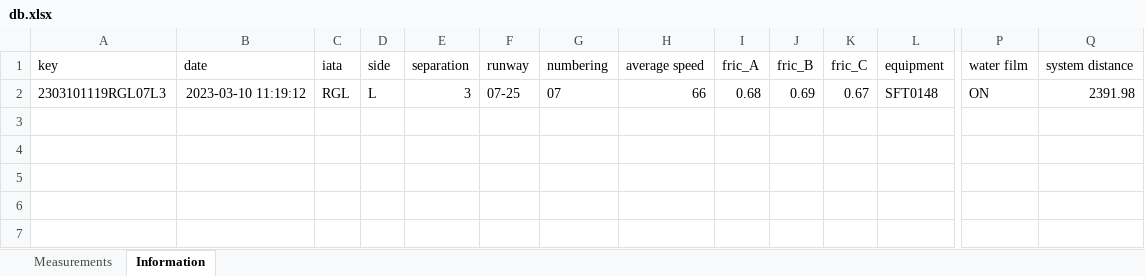
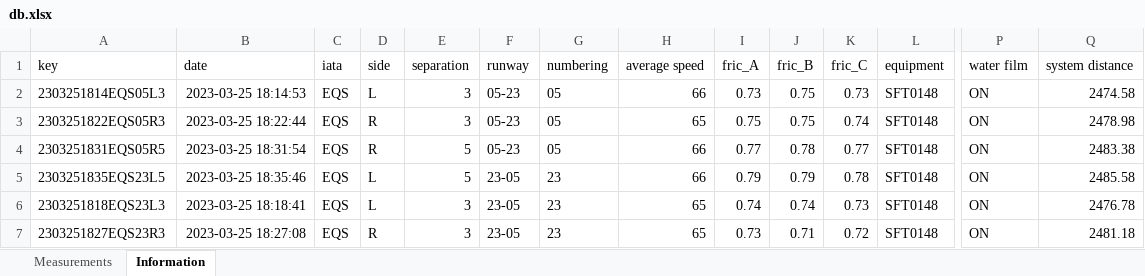
Before and after one commit to lucastkacz/aa2k, an Excel workbook: db.xlsx, sheet Information, drawn as a sheet; only a part is shown, gaps mark what is left out; values as stored, in another font and other column widths than the file's, no borders; rows hold the shown columns only; the diff names each change by its address in the sheet, - before the commit and + after, or states it on an @@ line.

```diff
--- a/db.xlsx (sheet Information)
+++ b/db.xlsx (sheet Information)
-A2 (key): 2303101119RGL07L3
+A2 (key): 2303251814EQS05L3
-B2 (date): 2023-03-10 11:19:12
+B2 (date): 2023-03-25 18:14:53
-C2 (iata): RGL
+C2 (iata): EQS
-F2 (runway): 07-25
+F2 (runway): 05-23
-G2 (numbering): 07
+G2 (numbering): 05
-I2 (fric_A): 0.68
+I2 (fric_A): 0.73
-J2 (fric_B): 0.69
+J2 (fric_B): 0.75
-K2 (fric_C): 0.67
+K2 (fric_C): 0.73
-Q2 (system distance): 2391.98
+Q2 (system distance): 2474.58
+row 3: 2303251822EQS05R3 | 2023-03-25 18:22:44 | EQS | R | 3 | 05-23 | 05 | 65 | 0.75 | 0.75 | 0.74 | SFT0148 | ON | 2478.98
+row 4: 2303251831EQS05R5 | 2023-03-25 18:31:54 | EQS | R | 5 | 05-23 | 05 | 66 | 0.77 | 0.78 | 0.77 | SFT0148 | ON | 2483.38
+row 5: 2303251835EQS23L5 | 2023-03-25 18:35:46 | EQS | L | 5 | 23-05 | 23 | 66 | 0.79 | 0.79 | 0.78 | SFT0148 | ON | 2485.58
+row 6: 2303251818EQS23L3 | 2023-03-25 18:18:41 | EQS | L | 3 | 23-05 | 23 | 65 | 0.74 | 0.74 | 0.73 | SFT0148 | ON | 2476.78
+row 7: 2303251827EQS23R3 | 2023-03-25 18:27:08 | EQS | R | 3 | 23-05 | 23 | 65 | 0.73 | 0.71 | 0.72 | SFT0148 | ON | 2481.18
```
Also changed, not shown: sheet Measurements, 5 other files.
